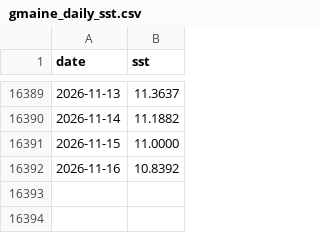
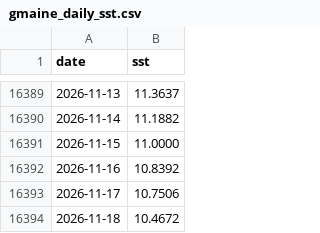
Before and after one commit to tsjuri/earthindicators, a CSV file: data/gmaine_daily_sst.csv, drawn as a sheet; only a part is shown, gaps mark what is left out; the diff names each change by its address in the sheet, - before the commit and + after, or states it on an @@ line.

```diff
--- a/data/gmaine_daily_sst.csv
+++ b/data/gmaine_daily_sst.csv
+row 16393: 2026-11-17 | 10.7506
+row 16394: 2026-11-18 | 10.4672
```
Also changed, not shown: data/gmex_daily_sst.csv, data/mdr_daily_sst.csv, 21 other files.
